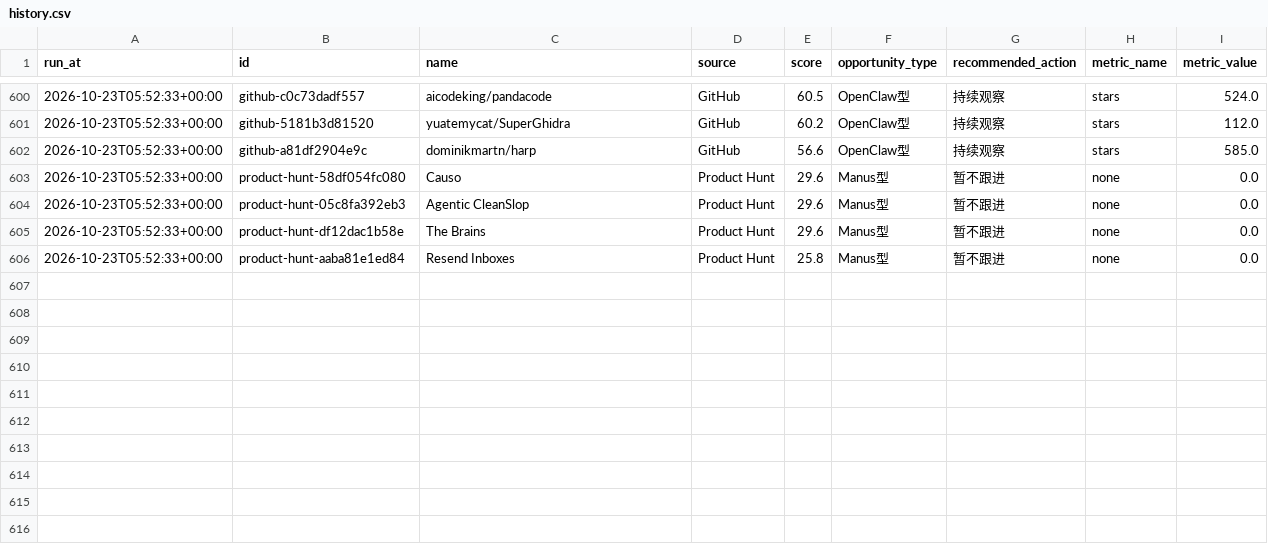
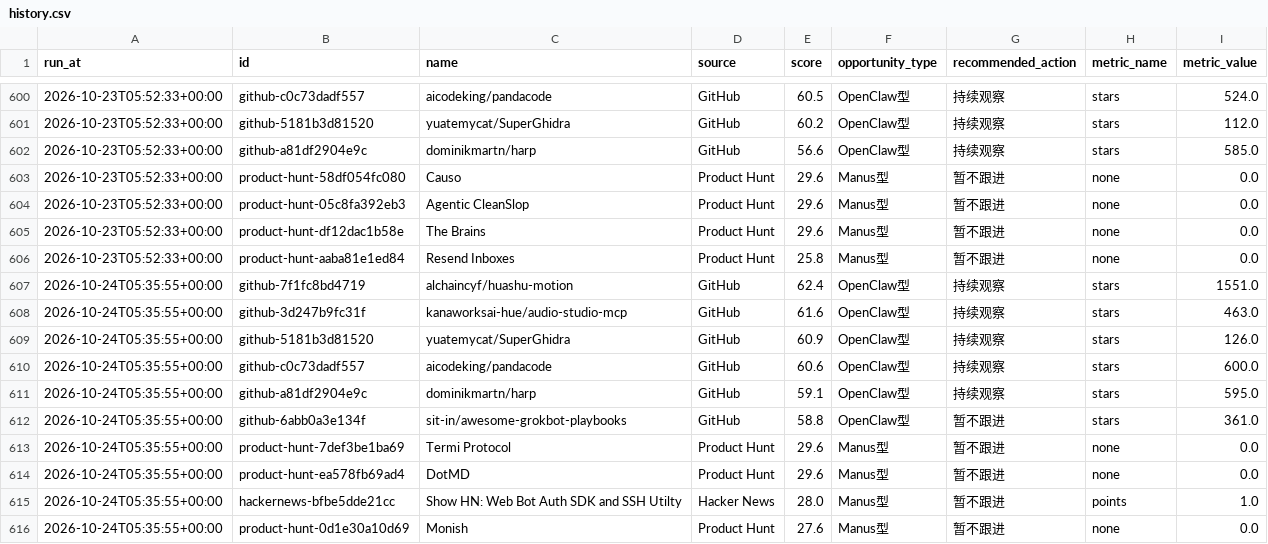
Before and after one commit to meiyangyang049/agent-opportunity-radar, a CSV file: data/history.csv, drawn as a sheet; only a part is shown, gaps mark what is left out.

```diff
--- a/data/history.csv
+++ b/data/history.csv
@@ -606 +606,11 @@ run_at,id,name,source,score,opportunity_type,recommended_action,metric_name,metr
 2026-10-23T05:52:33+00:00,product-hunt-aaba81e1ed84,Resend Inboxes,Product Hunt,25.8,Manus型,暂不跟进,none,0.0
+2026-10-24T05:35:55+00:00,github-7f1fc8bd4719,alchaincyf/huashu-motion,GitHub,62.4,OpenClaw型,持续观察,stars,1551.0
+2026-10-24T05:35:55+00:00,github-3d247b9fc31f,kanaworksai-hue/audio-studio-mcp,GitHub,61.6,OpenClaw型,持续观察,stars,463.0
+2026-10-24T05:35:55+00:00,github-5181b3d81520,yuatemycat/SuperGhidra,GitHub,60.9,OpenClaw型,持续观察,stars,126.0
+2026-10-24T05:35:55+00:00,github-c0c73dadf557,aicodeking/pandacode,GitHub,60.6,OpenClaw型,持续观察,stars,600.0
+2026-10-24T05:35:55+00:00,github-a81df2904e9c,dominikmartn/harp,GitHub,59.1,OpenClaw型,持续观察,stars,595.0
+2026-10-24T05:35:55+00:00,github-6abb0a3e134f,sit-in/awesome-grokbot-playbooks,GitHub,58.8,OpenClaw型,暂不跟进,stars,361.0
+2026-10-24T05:35:55+00:00,product-hunt-7def3be1ba69,Termi Protocol,Product Hunt,29.6,Manus型,暂不跟进,none,0.0
+2026-10-24T05:35:55+00:00,product-hunt-ea578fb69ad4,DotMD,Product Hunt,29.6,Manus型,暂不跟进,none,0.0
+2026-10-24T05:35:55+00:00,hackernews-bfbe5dde21cc,Show HN: Web Bot Auth SDK and SSH Utilty,Hacker News,28.0,Manus型,暂不跟进,points,1.0
+2026-10-24T05:35:55+00:00,product-hunt-0d1e30a10d69,Monish,Product Hunt,27.6,Manus型,暂不跟进,none,0.0
```
Also changed, not shown: 2 other files.
